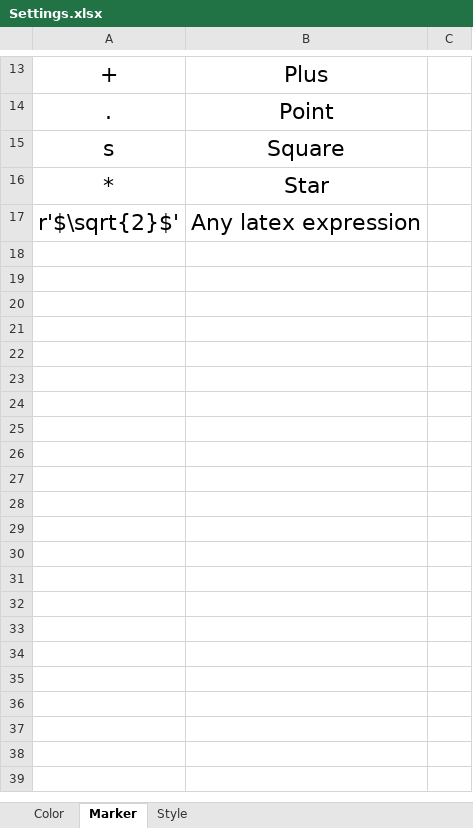
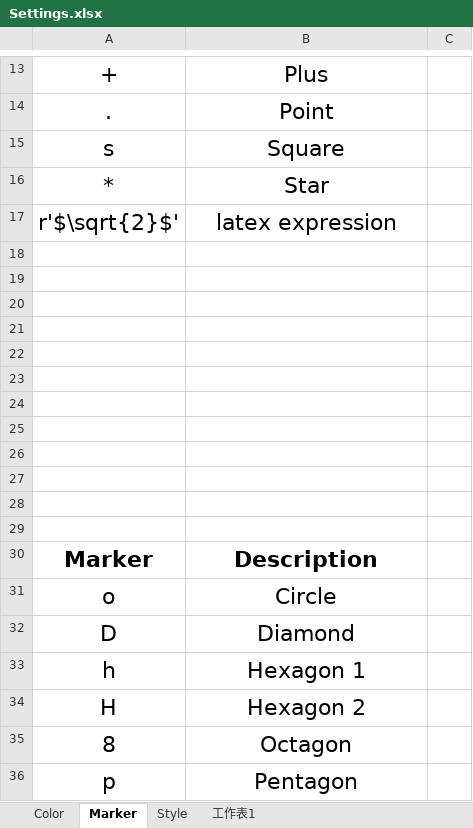
Before and after one commit to GeoPyTool/GeoPyTool, an Excel workbook: DataFileSamples/Settings.xlsx, sheet Marker, drawn as a sheet; only a part is shown, gaps mark what is left out; values as stored, in another font and other column widths than the file's, no borders; the diff covers the shown part only; the diff names each change by its address in the sheet, - before the commit and + after, or states it on an @@ line.

Commit message:
picture for Marker and Style

```diff
--- a/DataFileSamples/Settings.xlsx (sheet Marker)
+++ b/DataFileSamples/Settings.xlsx (sheet Marker)
+sheet tab: 工作表1
-B17: Any latex expression
+B17: latex expression
+row 18: (empty)
+row 19: (empty)
+row 20: (empty)
+row 21: (empty)
+row 22: (empty)
+row 23: (empty)
+row 24: (empty)
+row 25: (empty)
+row 26: (empty)
+row 27: (empty)
+row 28: (empty)
+row 29: (empty)
+row 30: Marker | Description
+row 31: o | Circle
+row 32: D | Diamond
+row 33: h | Hexagon 1
+row 34: H | Hexagon 2
+row 35: 8 | Octagon
+row 36: p | Pentagon
```
Also changed, not shown: 10 added rows elsewhere in this sheet, 3 other files.
